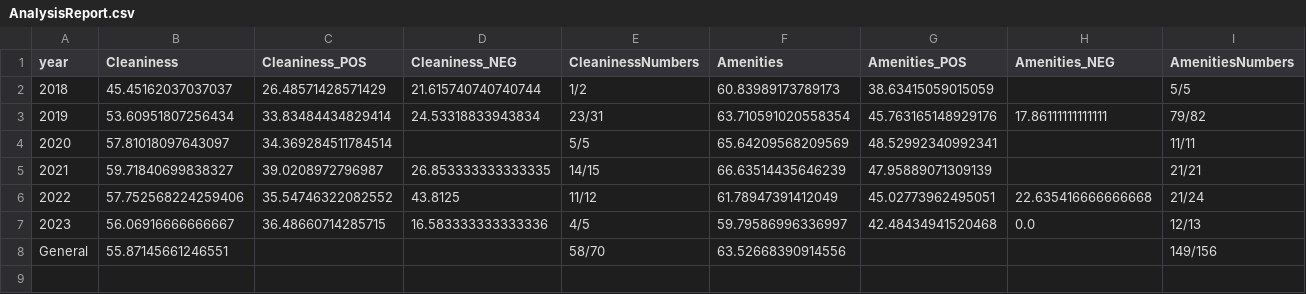
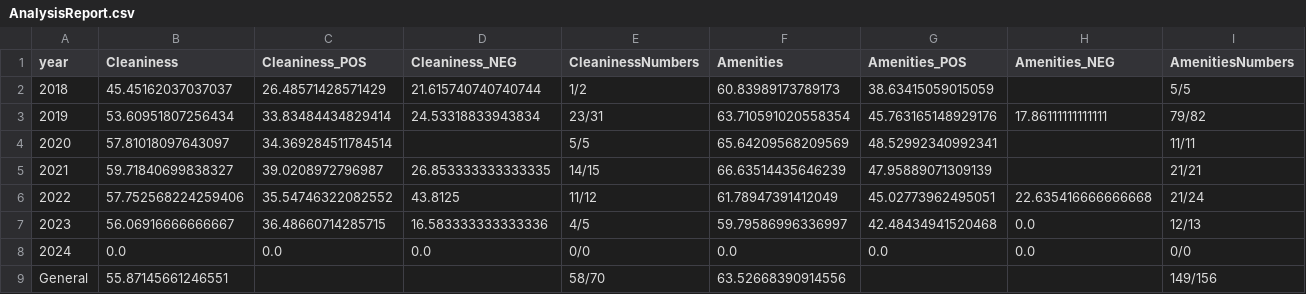
Before and after one commit to ZFCrow/HotelAspectAnalytics, a CSV file: DatabyHotel/Aloft Singapore Novena ReviewData/AnalysisReport.csv, drawn as a sheet; only a part is shown; rows hold the shown columns only; the diff names each change by its address in the sheet, - before the commit and + after, or states it on an @@ line.

```diff
--- a/DatabyHotel/Aloft Singapore Novena ReviewData/AnalysisReport.csv
+++ b/DatabyHotel/Aloft Singapore Novena ReviewData/AnalysisReport.csv
+row 8: 2024 | 0.0 | 0.0 | 0.0 | 0/0 | 0.0 | 0.0 | 0.0 | 0/0
```
Also changed, not shown: DatabyHotel/Amara Singapore ReviewData/AnalysisReport.csv, DatabyHotel/Raffles Hotel Singapore ReviewData/AnalysisReport.csv, 26 other files.
